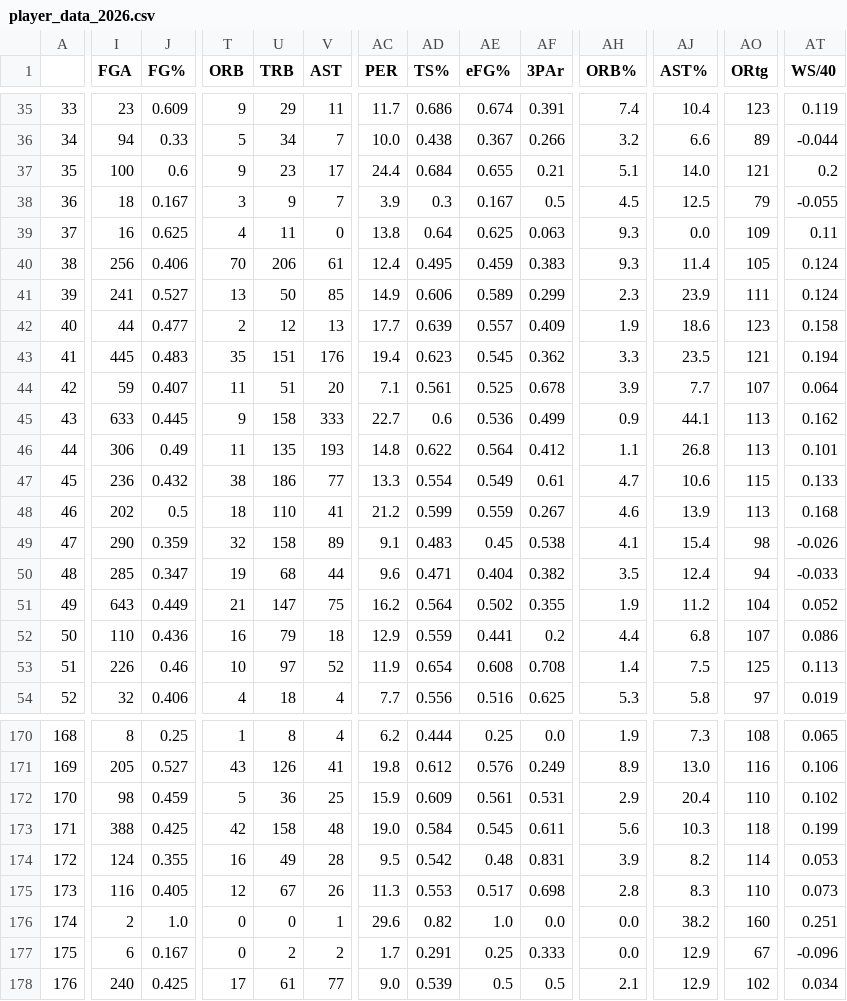
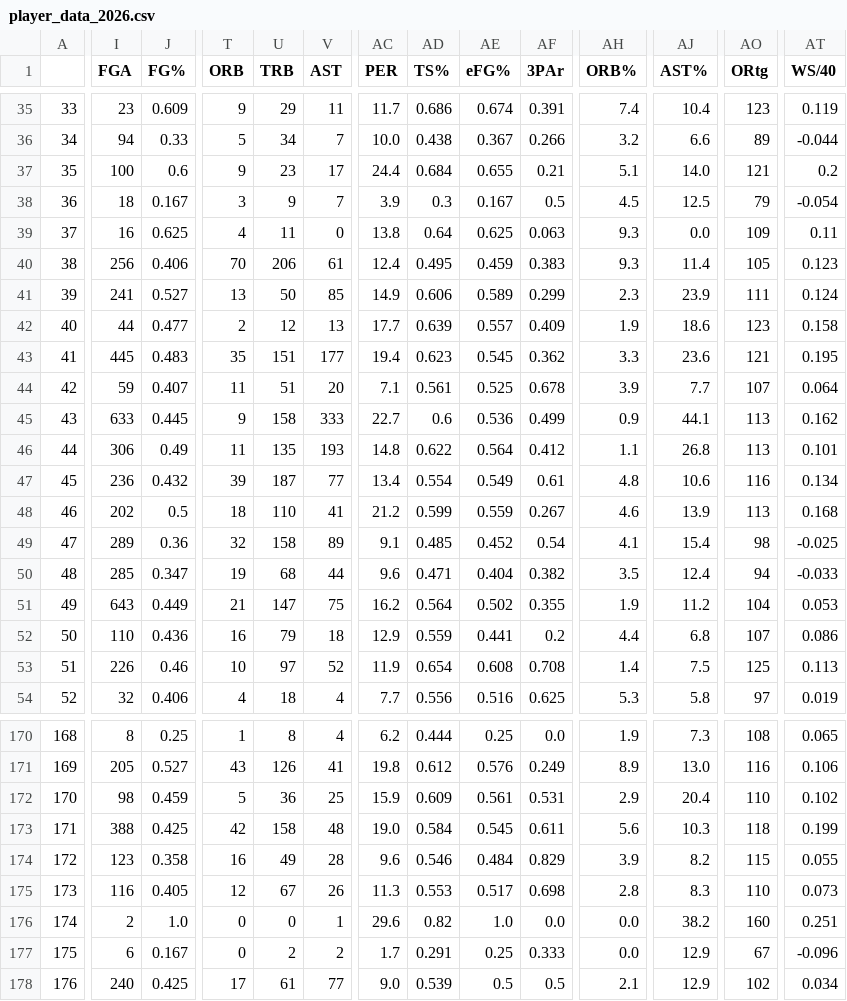
Before and after one commit to reem-naji/wnba, a CSV file: ml/data/player_data_2026.csv, drawn as a sheet; only a part is shown, gaps mark what is left out; the diff covers the shown part only; the diff names each change by its address in the sheet, - before the commit and + after, or states it on an @@ line.

```diff
--- a/ml/data/player_data_2026.csv
+++ b/ml/data/player_data_2026.csv
-AT38 (WS/40): -0.055
+AT38 (WS/40): -0.054
-AT40 (WS/40): 0.124
+AT40 (WS/40): 0.123
-V43 (AST): 176
+V43 (AST): 177
-AJ43 (AST%): 23.5
+AJ43 (AST%): 23.6
-AT43 (WS/40): 0.194
+AT43 (WS/40): 0.195
-T47 (ORB): 38
+T47 (ORB): 39
-U47 (TRB): 186
+U47 (TRB): 187
-AC47 (PER): 13.3
+AC47 (PER): 13.4
-AH47 (ORB%): 4.7
+AH47 (ORB%): 4.8
-AO47 (ORtg): 115
+AO47 (ORtg): 116
-AT47 (WS/40): 0.133
+AT47 (WS/40): 0.134
-I49 (FGA): 290
+I49 (FGA): 289
-J49 (FG%): 0.359
+J49 (FG%): 0.36
-AD49 (TS%): 0.483
+AD49 (TS%): 0.485
-AE49 (eFG%): 0.45
+AE49 (eFG%): 0.452
-AF49 (3PAr): 0.538
+AF49 (3PAr): 0.54
-AT49 (WS/40): -0.026
+AT49 (WS/40): -0.025
-AT51 (WS/40): 0.052
+AT51 (WS/40): 0.053
-I174 (FGA): 124
+I174 (FGA): 123
-J174 (FG%): 0.355
+J174 (FG%): 0.358
-AC174 (PER): 9.5
+AC174 (PER): 9.6
-AD174 (TS%): 0.542
+AD174 (TS%): 0.546
-AE174 (eFG%): 0.48
+AE174 (eFG%): 0.484
-AF174 (3PAr): 0.831
+AF174 (3PAr): 0.829
-AO174 (ORtg): 114
+AO174 (ORtg): 115
-AT174 (WS/40): 0.053
+AT174 (WS/40): 0.055
```
Also changed, not shown: 86 edited cells elsewhere in this file, ml/data/predictions.csv.
